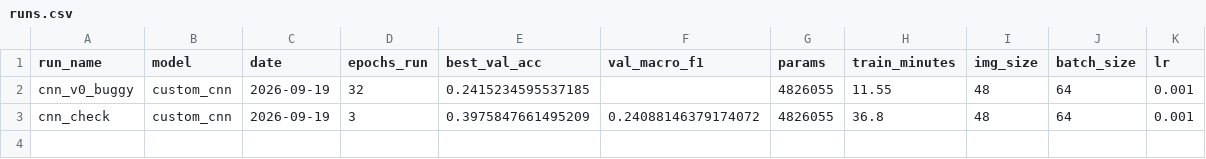
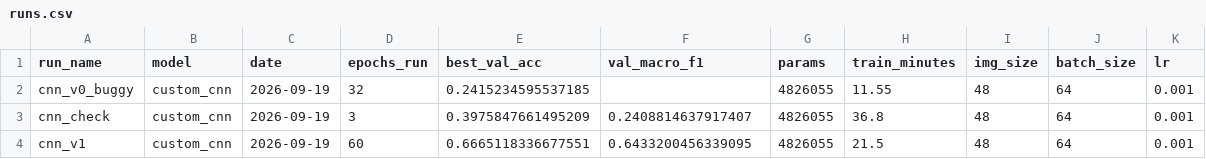
Before and after one commit to HKTechhh/driver-emotion, a CSV file: results/runs.csv, drawn as a sheet.

```diff
--- a/results/runs.csv
+++ b/results/runs.csv
@@ -2,2 +2,3 @@ run_name,model,date,epochs_run,best_val_acc,val_macro_f1,params,train_minutes,im
 cnn_v0_buggy,custom_cnn,2026-09-19,32,0.2415234595537185,,4826055,11.55,48,64,0.001
-cnn_check,custom_cnn,2026-09-19,3,0.3975847661495209,0.24088146379174072,4826055,36.8,48,64,0.001
+cnn_check,custom_cnn,2026-09-19,3,0.3975847661495209,0.2408814637917407,4826055,36.8,48,64,0.001
+cnn_v1,custom_cnn,2026-09-19,60,0.6665118336677551,0.6433200456339095,4826055,21.5,48,64,0.001
```
Also changed, not shown: 4 other files.
